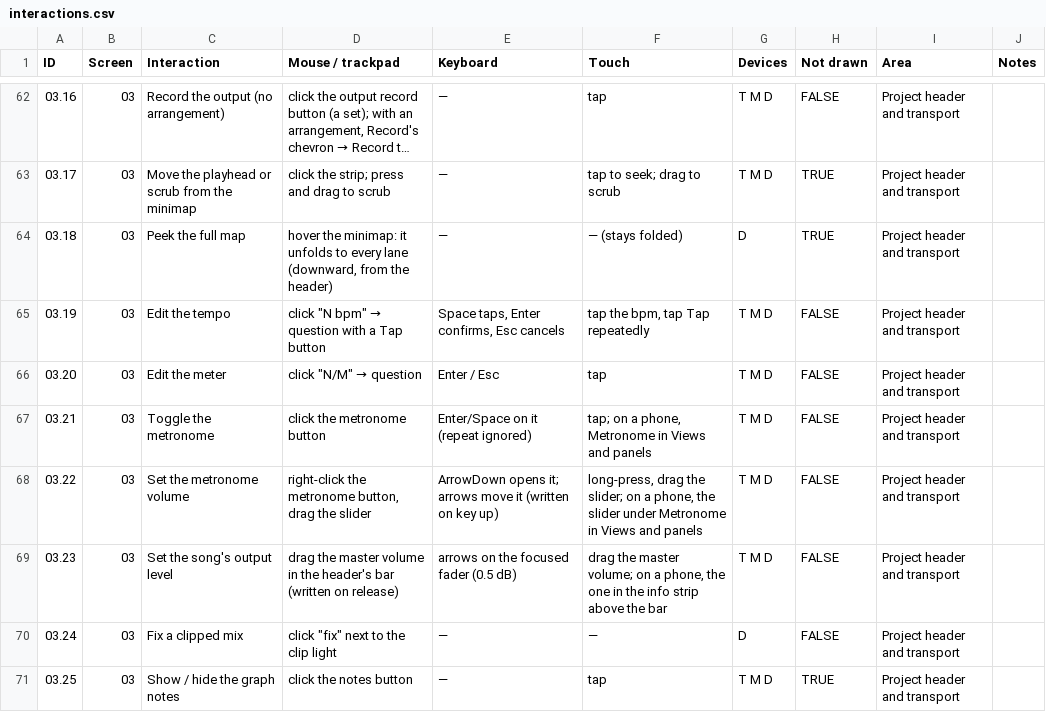
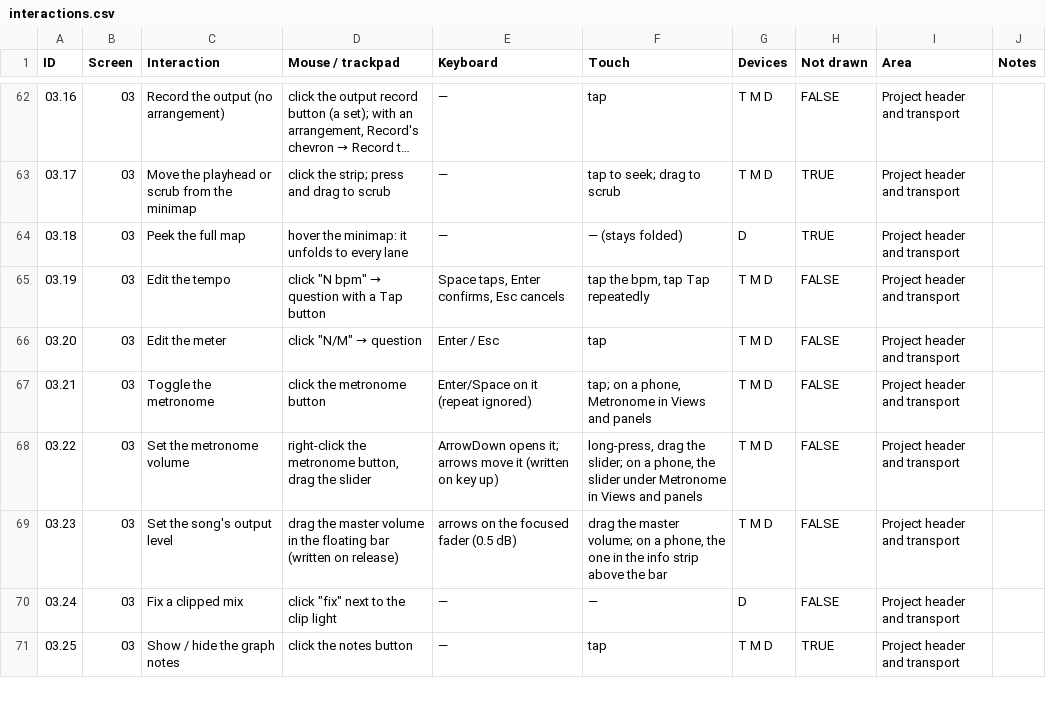
Before and after one commit to fredericlb/k7-daw, a CSV file: apps/k7-daw-frontend/docs/interactions/interactions.csv, drawn as a sheet; only a part is shown, gaps mark what is left out; long unchanged cells end in …; the diff covers the shown part only.

```diff
--- a/apps/k7-daw-frontend/docs/interactions/interactions.csv
+++ b/apps/k7-daw-frontend/docs/interactions/interactions.csv
@@ -63,3 +63,3 @@ ID,Screen,Interaction,Mouse / trackpad,Keyboard,Touch,Devices,Not drawn,Area,Not
 03.17,03,Move the playhead or scrub from the minimap,click the strip; press and drag to scrub,—,tap to seek; drag to scrub,T M D,TRUE,Project header and transport,
-03.18,03,Peek the full map,"hover the minimap: it unfolds to every lane (downward, from the header)",—,— (stays folded),D,TRUE,Project header and transport,
+03.18,03,Peek the full map,hover the minimap: it unfolds to every lane,—,— (stays folded),D,TRUE,Project header and transport,
 03.19,03,Edit the tempo,"click ""N bpm"" → question with a Tap button","Space taps, Enter confirms, Esc cancels","tap the bpm, tap Tap repeatedly",T M D,FALSE,Project header and transport,
@@ -68,3 +68,3 @@ ID,Screen,Interaction,Mouse / trackpad,Keyboard,Touch,Devices,Not drawn,Area,Not
 03.22,03,Set the metronome volume,"right-click the metronome button, drag the slider",ArrowDown opens it; arrows move it (written on key up),"long-press, drag the slider; on a phone, the slider under Metronome in Views and panels",T M D,FALSE,Project header and transport,
-03.23,03,Set the song's output level,drag the master volume in the header's bar (written on release),arrows on the focused fader (0.5 dB),"drag the master volume; on a phone, the one in the info strip above the bar",T M D,FALSE,Project header and transport,
+03.23,03,Set the song's output level,drag the master volume in the floating bar (written on release),arrows on the focused fader (0.5 dB),"drag the master volume; on a phone, the one in the info strip above the bar",T M D,FALSE,Project header and transport,
 03.24,03,Fix a clipped mix,"click ""fix"" next to the clip light",—,—,D,FALSE,Project header and transport,
```
Also changed, not shown: 5 edited cells elsewhere in this file, apps/k7-daw-frontend/docs/interactions/areas.csv, 11 other files.
